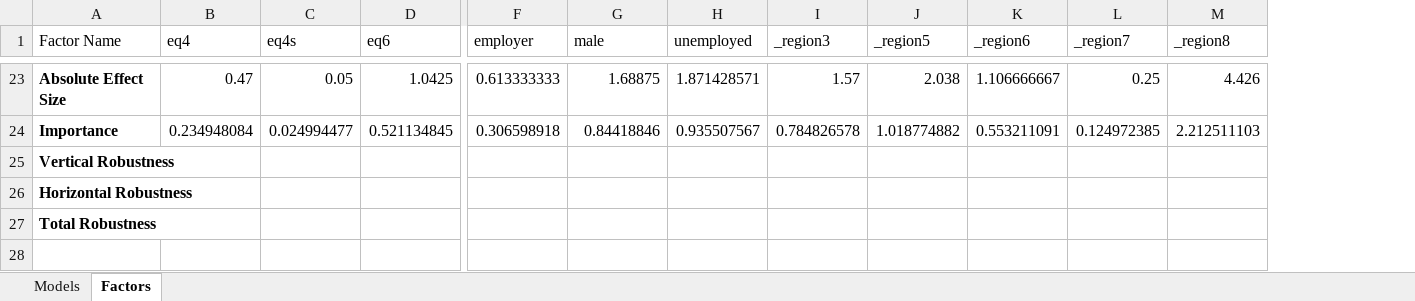
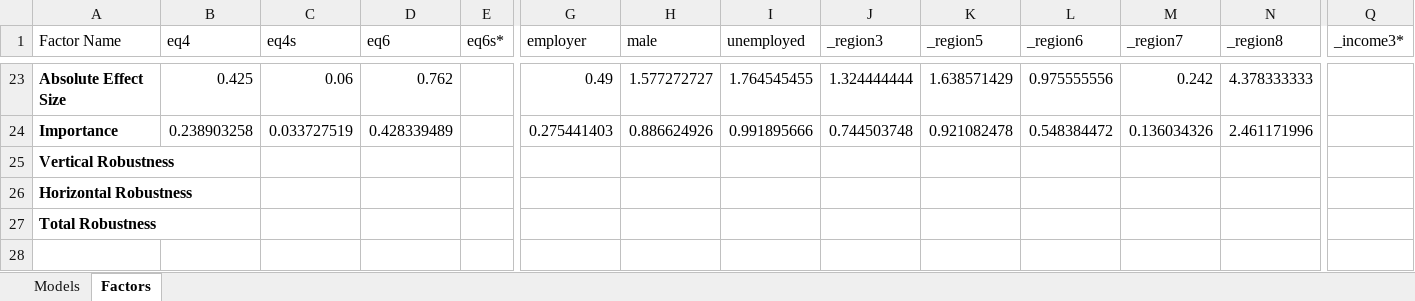
Before and after one commit to Vandivier/data-science-practice, an Excel workbook: stata/udacity-exploratory-analysis/result-model-data.xlsx, sheet Factors, drawn as a sheet; only a part is shown, gaps mark what is left out; values as stored, in another font and other column widths than the file's, no borders; removed rows and columns are numbered as before the commit, all else as after; rows hold the shown columns only; the diff covers the shown part only; the diff names each change by its address in the sheet, - before the commit and + after, or states it on an @@ line.

```diff
--- a/stata/udacity-exploratory-analysis/result-model-data.xlsx (sheet Factors)
+++ b/stata/udacity-exploratory-analysis/result-model-data.xlsx (sheet Factors)
+column E (eq6s*), empty
+column Q (_income3*), empty
-B23 (eq4): 0.47
+B23 (eq4): 0.425
-C23 (eq4s): 0.05
+C23 (eq4s): 0.06
-D23 (eq6): 1.0425
+D23 (eq6): 0.762
-G23 (employer): 0.613333333
+G23 (employer): 0.49
-H23 (male): 1.68875
+H23 (male): 1.577272727
-I23 (unemployed): 1.871428571
+I23 (unemployed): 1.764545455
-J23 (_region3): 1.57
+J23 (_region3): 1.324444444
-K23 (_region5): 2.038
+K23 (_region5): 1.638571429
-L23 (_region6): 1.106666667
+L23 (_region6): 0.975555556
-M23 (_region7): 0.25
+M23 (_region7): 0.242
-N23 (_region8): 4.426
+N23 (_region8): 4.378333333
-row 24: Importance | 0.234948084 | 0.024994477 | 0.521134845 | 0.306598918 | 0.84418846 | 0.935507567 | 0.784826578 | 1.018774882 | 0.553211091 | 0.124972385 | 2.212511103
+row 24: Importance | 0.238903258 | 0.033727519 | 0.428339489 |  | 0.275441403 | 0.886624926 | 0.991895666 | 0.744503748 | 0.921082478 | 0.548384472 | 0.136034326 | 2.461171996
```
Also changed, not shown: 3 added rows, 2 removed rows and 105 edited cells elsewhere in this sheet, formulas that keep their value.
